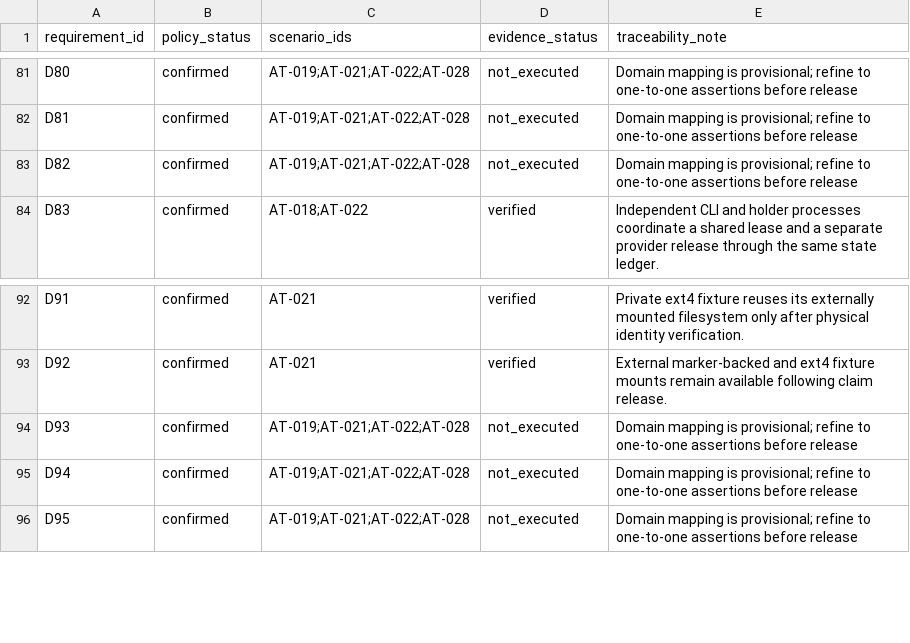
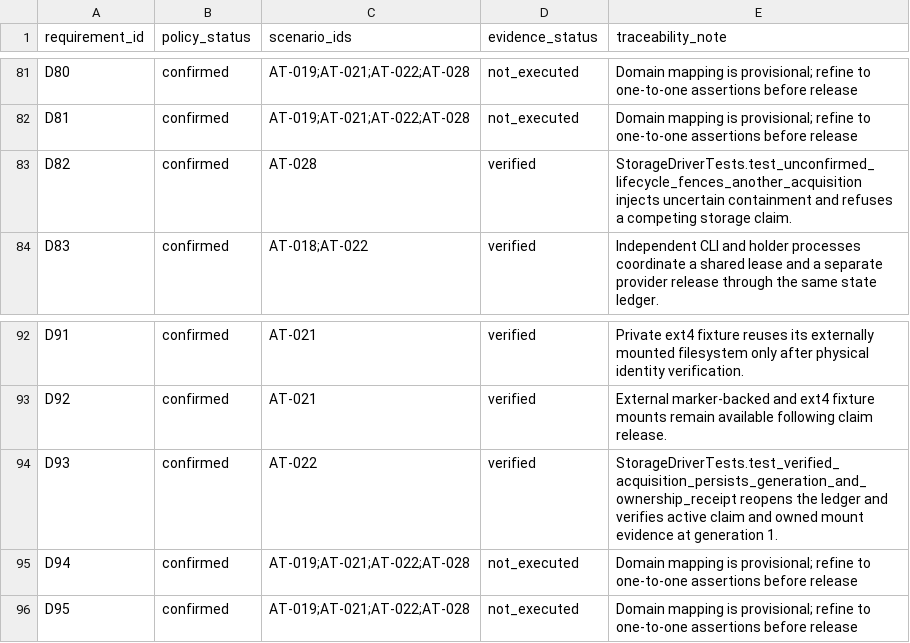
Before and after one commit to RishikeshPVijay/backup-manager, a CSV file: contracts/requirements-traceability.csv, drawn as a sheet; only a part is shown, gaps mark what is left out.

```diff
--- a/contracts/requirements-traceability.csv
+++ b/contracts/requirements-traceability.csv
@@ -82,3 +82,3 @@ D80,confirmed,AT-019;AT-021;AT-022;AT-028,not_executed,Domain mapping is provisi
 D81,confirmed,AT-019;AT-021;AT-022;AT-028,not_executed,Domain mapping is provisional; refine to one-to-one assertions before release
-D82,confirmed,AT-019;AT-021;AT-022;AT-028,not_executed,Domain mapping is provisional; refine to one-to-one assertions before release
+D82,confirmed,AT-028,verified,StorageDriverTests.test_unconfirmed_lifecycle_fences_another_acquisition injects uncertain containment and refuses a competing storage claim.
 D83,confirmed,AT-018;AT-022,verified,Independent CLI and holder processes coordinate a shared lease and a separate provider release through the same state ledger.
@@ -93,3 +93,3 @@ D91,confirmed,AT-021,verified,Private ext4 fixture reuses its externally mounted
 D92,confirmed,AT-021,verified,External marker-backed and ext4 fixture mounts remain available following claim release.
-D93,confirmed,AT-019;AT-021;AT-022;AT-028,not_executed,Domain mapping is provisional; refine to one-to-one assertions before release
+D93,confirmed,AT-022,verified,StorageDriverTests.test_verified_acquisition_persists_generation_and_ownership_receipt reopens the ledger and verifies active claim and owned mount evidence at generation 1.
 D94,confirmed,AT-019;AT-021;AT-022;AT-028,not_executed,Domain mapping is provisional; refine to one-to-one assertions before release
```
Also changed, not shown: 12 other files.
